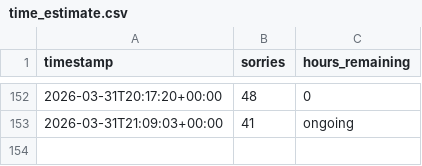
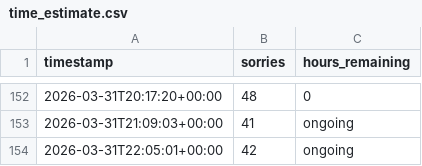
Before and after one commit to BasisResearch/VerifiedJS, a CSV file: logs/time_estimate.csv, drawn as a sheet; only a part is shown, gaps mark what is left out; the diff names each change by its address in the sheet, - before the commit and + after, or states it on an @@ line.

Commit message:
auto: 41 sorries, 47 lean files, 99133 LOC [proof supervisor]
Changed: 9 files
Agents active:proof supervisor

```diff
--- a/logs/time_estimate.csv
+++ b/logs/time_estimate.csv
+row 154: 2026-03-31T22:05:01+00:00 | 42 | ongoing
```
Also changed, not shown: logs/agent_liveness.csv, 7 other files.
